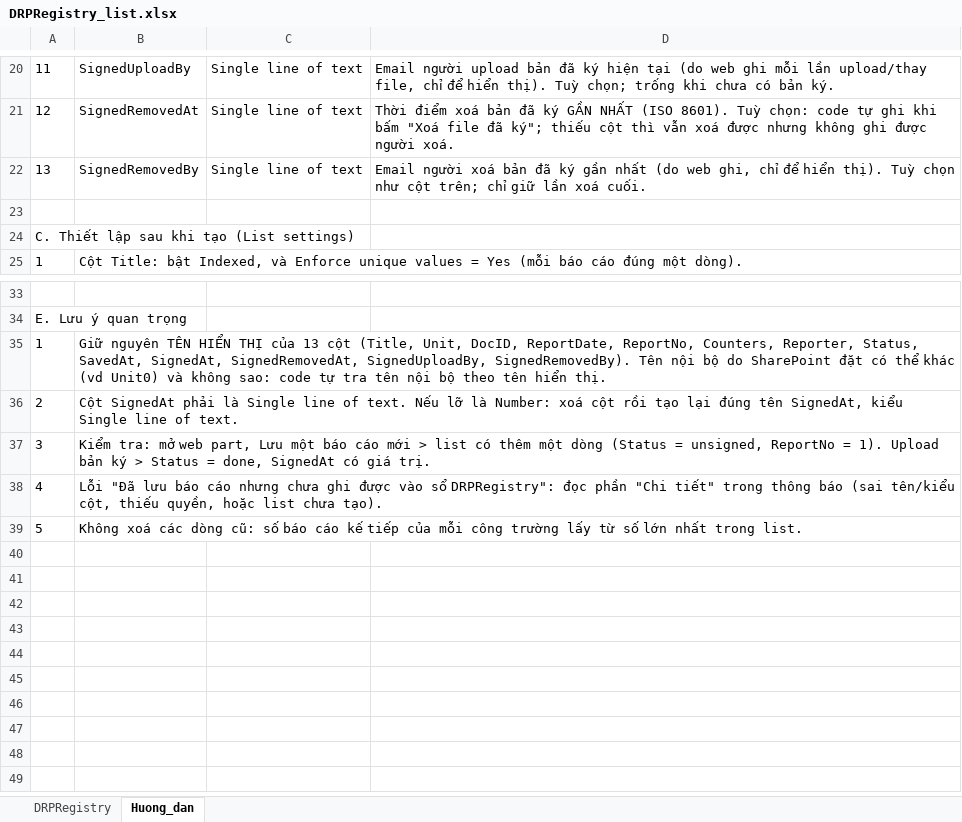
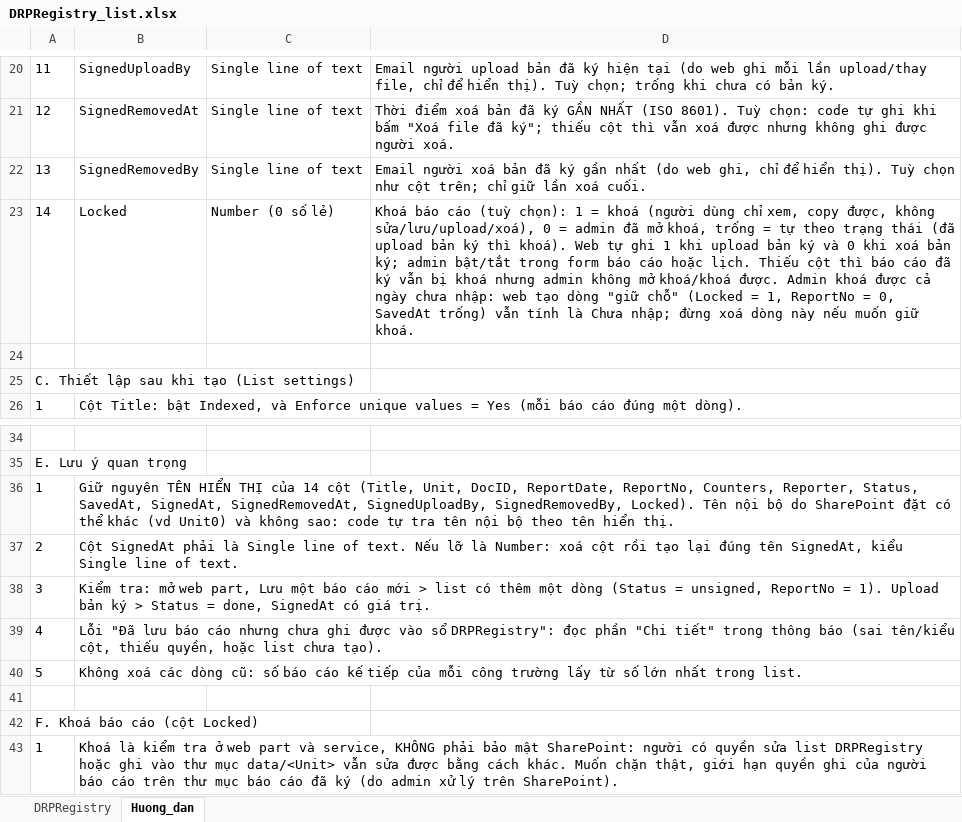
Before and after one commit to raymondtruongdev/DQM_workspace_portal, an Excel workbook: docs/sharepoint_setup/DRPRegistry_list.xlsx, sheet Huong_dan, drawn as a sheet; only a part is shown, gaps mark what is left out; values as stored, in another font and other column widths than the file's, no borders; addresses are those after the commit; the diff names each change by its address in the sheet, - before the commit and + after, or states it on an @@ line.

```diff
--- a/docs/sharepoint_setup/DRPRegistry_list.xlsx (sheet Huong_dan)
+++ b/docs/sharepoint_setup/DRPRegistry_list.xlsx (sheet Huong_dan)
+row 23: 14 | Locked | Number (0 số lẻ) | Khoá báo cáo (tuỳ chọn): 1 = khoá (người dùng chỉ xem, copy được, không sửa/lưu/upload/xoá), 0 = admin đã mở khoá, trống = tự theo trạng thái (đã upload bản ký thì khoá). Web tự ghi 1 khi upload bản ký và 0 khi xoá bản ký; admin bật/tắt trong form báo cáo hoặc lịch. Thiếu cột thì báo cáo đã ký vẫn bị khoá nhưng admin không mở khoá/khoá được. Admin khoá được cả ngày chưa nhập: web tạo dòng "giữ chỗ" (Locked = 1, ReportNo = 0, SavedAt trống) vẫn tính là Chưa nhập; đừng xoá dòng này nếu muốn giữ khoá.
-B36: …THỊ của 13 cột (Title, Unit, DocID, ReportDate, ReportNo, Counters, Reporter, Status, SavedAt, SignedAt, SignedRemovedAt, SignedUploadBy, SignedRemovedBy). Tên nội…
+B36: …THỊ của 14 cột (Title, Unit, DocID, ReportDate, ReportNo, Counters, Reporter, Status, SavedAt, SignedAt, SignedRemovedAt, SignedUploadBy, SignedRemovedBy, Locked). Tên nội…
+row 41: (empty)
+row 42: F. Khoá báo cáo (cột Locked)
+row 43: 1 | Khoá là kiểm tra ở web part và service, KHÔNG phải bảo mật SharePoint: người có quyền sửa list DRPRegistry hoặc ghi vào thư mục data/<Unit> vẫn sửa được bằng cách khác. Muốn chặn thật, giới hạn quyền ghi của người báo cáo trên thư mục báo cáo đã ký (do admin xử lý trên SharePoint).
```
Also changed, not shown: sheet DRPRegistry, 22 other files.
